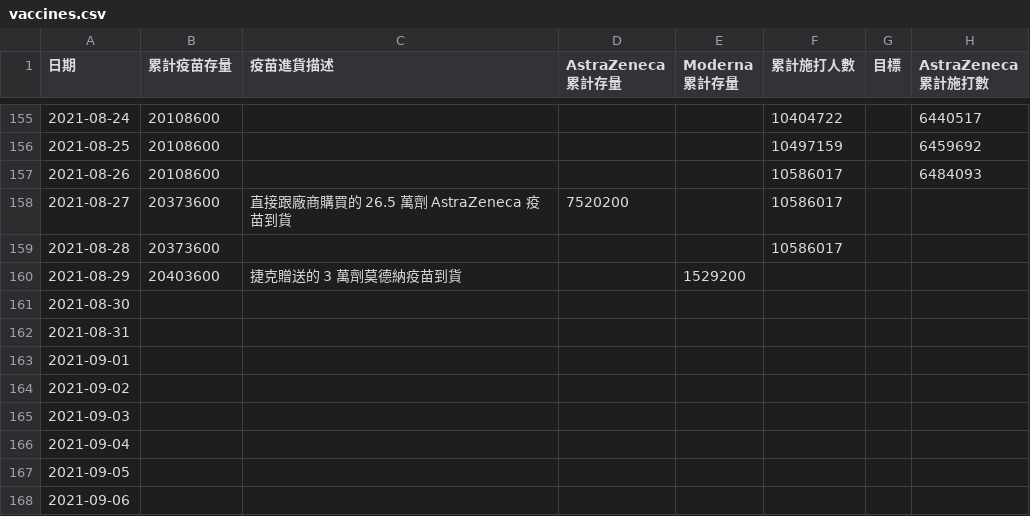
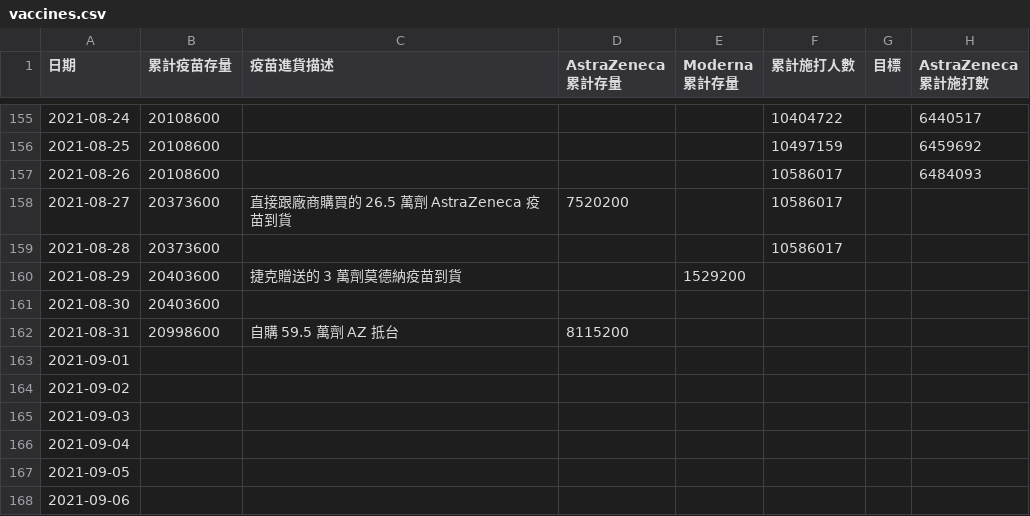
Before and after one commit to readr-media/readr-data, a CSV file: covid-19/vaccines.csv, drawn as a sheet; only a part is shown, gaps mark what is left out; the diff names each change by its address in the sheet, - before the commit and + after, or states it on an @@ line.

```diff
--- a/covid-19/vaccines.csv
+++ b/covid-19/vaccines.csv
-B161 (累計疫苗存量): (empty)
+B161 (累計疫苗存量): 20403600
-B162 (累計疫苗存量): (empty)
+B162 (累計疫苗存量): 20998600
-C162 (疫苗進貨描述): (empty)
+C162 (疫苗進貨描述): 自購 59.5 萬劑 AZ 抵台
-D162 (AstraZeneca 累計存量): (empty)
+D162 (AstraZeneca 累計存量): 8115200
```
Also changed, not shown: covid-19/indigenous_case_county.csv, covid-19/indigenous_case_group_after0514.csv, 1 other file.
